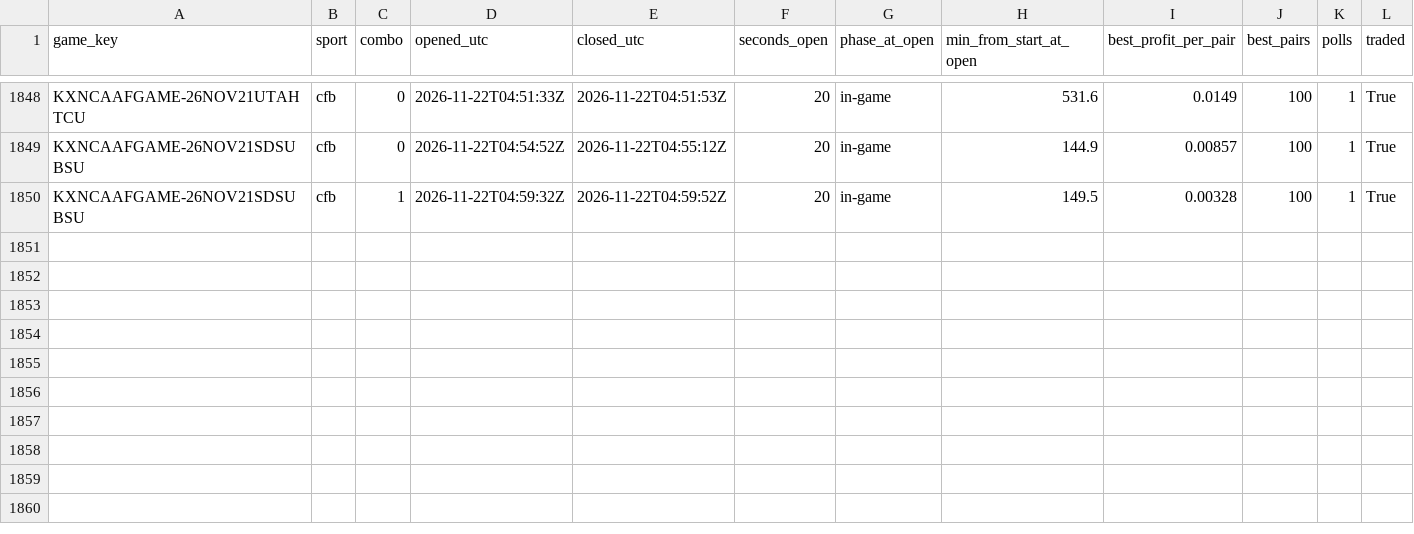
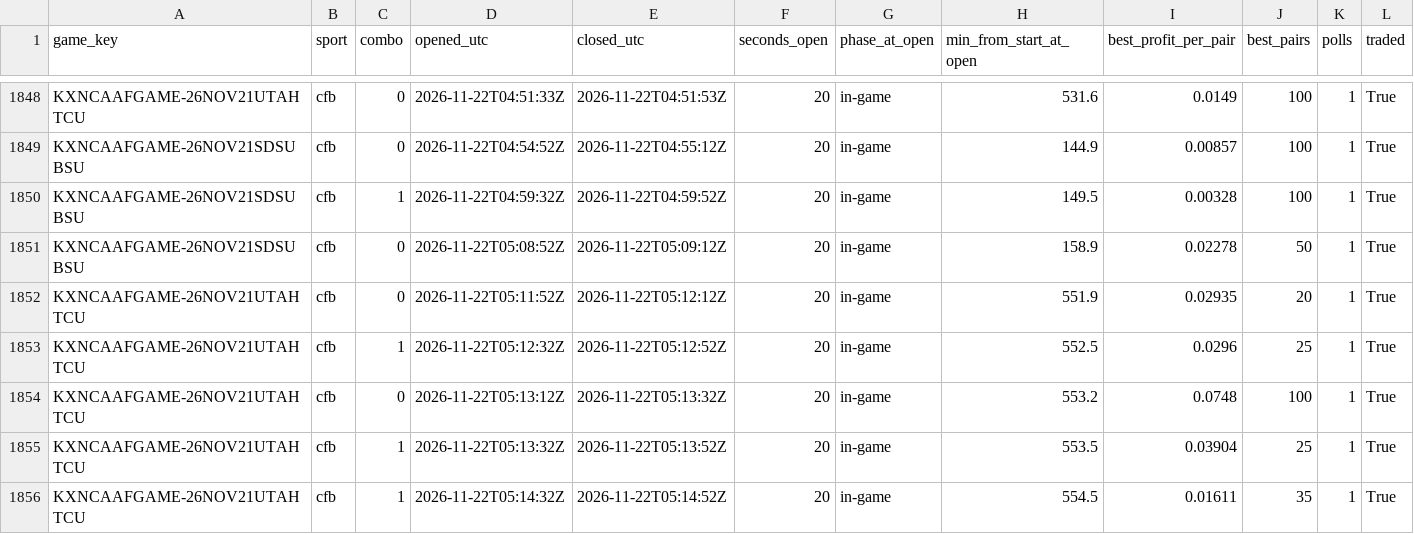
Before and after one commit to gwjp19/Garage-Band-Hedge-Fund, a CSV file: data/gaps.csv, drawn as a sheet; only a part is shown, gaps mark what is left out.

```diff
--- a/data/gaps.csv
+++ b/data/gaps.csv
@@ -1850 +1850,7 @@ KXNCAAFGAME-26NOV21SDSUBSU,cfb,0,2026-11-22T04:54:52Z,2026-11-22T04:55:12Z,20,in
 KXNCAAFGAME-26NOV21SDSUBSU,cfb,1,2026-11-22T04:59:32Z,2026-11-22T04:59:52Z,20,in-game,149.5,0.00328,100,1,True
+KXNCAAFGAME-26NOV21SDSUBSU,cfb,0,2026-11-22T05:08:52Z,2026-11-22T05:09:12Z,20,in-game,158.9,0.02278,50,1,True
+KXNCAAFGAME-26NOV21UTAHTCU,cfb,0,2026-11-22T05:11:52Z,2026-11-22T05:12:12Z,20,in-game,551.9,0.02935,20,1,True
+KXNCAAFGAME-26NOV21UTAHTCU,cfb,1,2026-11-22T05:12:32Z,2026-11-22T05:12:52Z,20,in-game,552.5,0.0296,25,1,True
+KXNCAAFGAME-26NOV21UTAHTCU,cfb,0,2026-11-22T05:13:12Z,2026-11-22T05:13:32Z,20,in-game,553.2,0.0748,100,1,True
+KXNCAAFGAME-26NOV21UTAHTCU,cfb,1,2026-11-22T05:13:32Z,2026-11-22T05:13:52Z,20,in-game,553.5,0.03904,25,1,True
+KXNCAAFGAME-26NOV21UTAHTCU,cfb,1,2026-11-22T05:14:32Z,2026-11-22T05:14:52Z,20,in-game,554.5,0.01611,35,1,True
```
Also changed, not shown: data/trades.csv, 1 other file.
